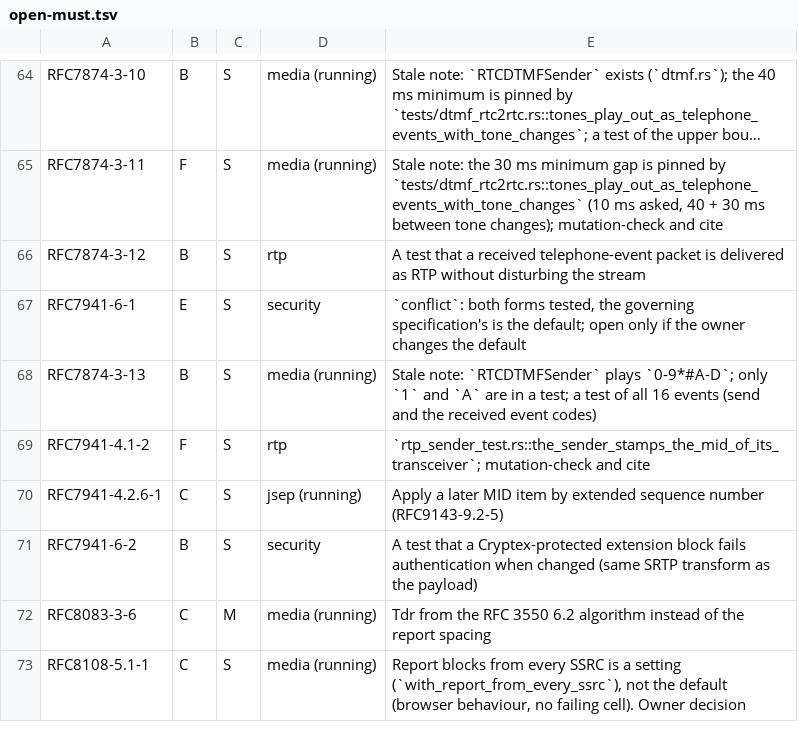
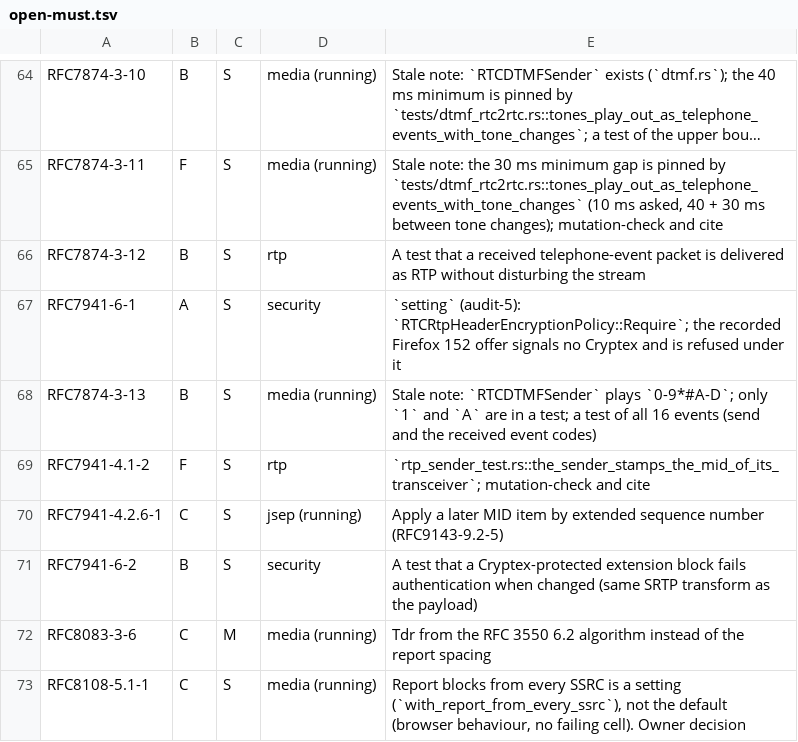
Before and after one commit to Brainwires/rtci, a TSV file: docs/conformance/audit/open-must.tsv, drawn as a sheet; only a part is shown, gaps mark what is left out; long unchanged cells end in ….

```diff
--- a/docs/conformance/audit/open-must.tsv
+++ b/docs/conformance/audit/open-must.tsv
@@ -66,3 +66,3 @@ RFC7874-3-11	F	S	media (running)	Stale note: the 30 ms minimum gap is pinned by
 RFC7874-3-12	B	S	rtp	A test that a received telephone-event packet is delivered as RTP without disturbing the stream
-RFC7941-6-1	E	S	security	`conflict`: both forms tested, the governing specification's is the default; open only if the owner changes the default
+RFC7941-6-1	A	S	security	`setting` (audit-5): `RTCRtpHeaderEncryptionPolicy::Require`; the recorded Firefox 152 offer signals no Cryptex and is refused under it
 RFC7874-3-13	B	S	media (running)	Stale note: `RTCDTMFSender` plays `0-9*#A-D`; only `1` and `A` are in a test; a test of all 16 events (send and the received event codes)
```
Also changed, not shown: 5 other files.
